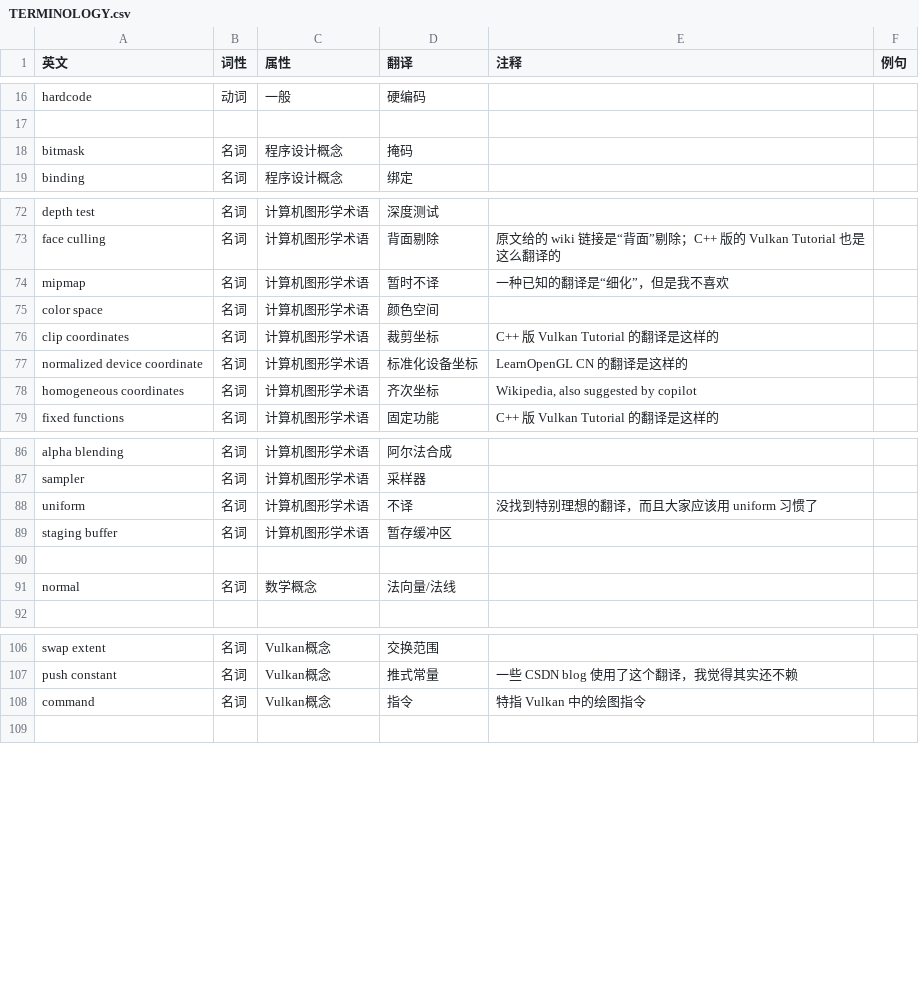
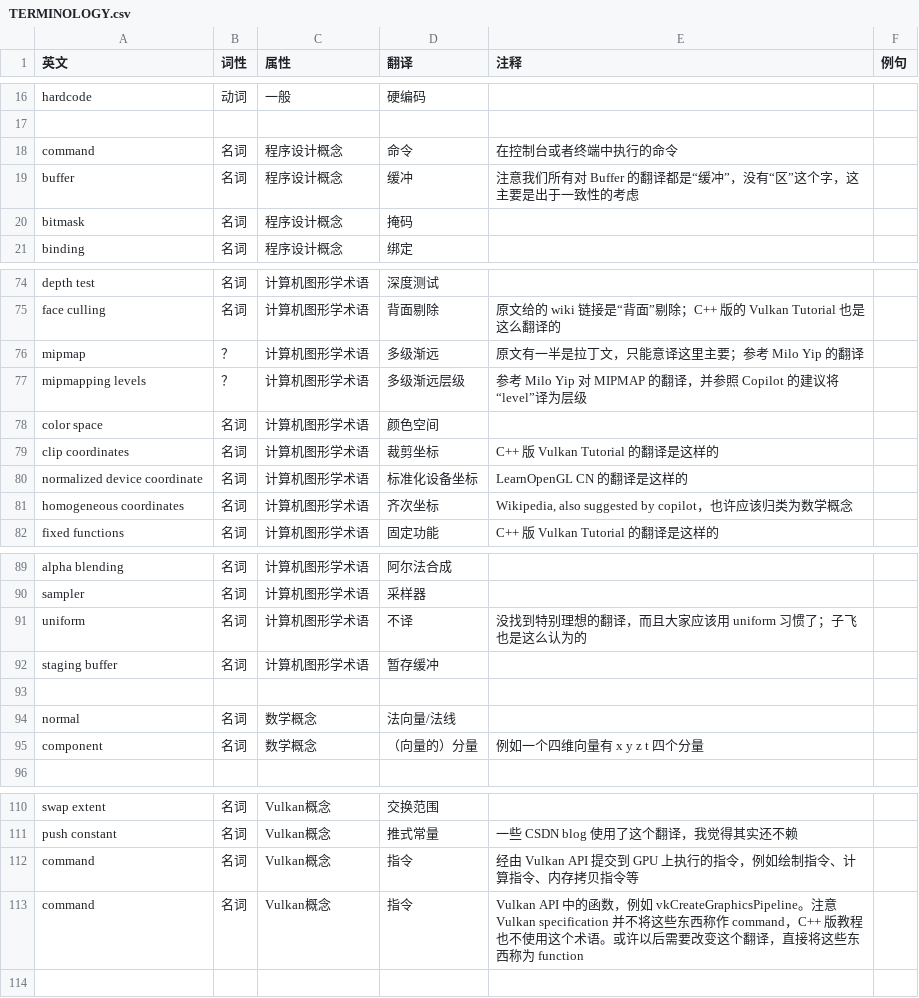
Before and after one commit to chuigda/Vulkan-Tutorial-Rust-CN, a CSV file: TERMINOLOGY.csv, drawn as a sheet; only a part is shown, gaps mark what is left out; the diff covers the shown part only.

```diff
--- a/TERMINOLOGY.csv
+++ b/TERMINOLOGY.csv
@@ -17,2 +17,4 @@ hardcode,动词,一般,硬编码,,,
 ,,,,,,
+command,名词,程序设计概念,命令,在控制台或者终端中执行的命令,,
+buffer,名词,程序设计概念,缓冲,注意我们所有对 Buffer 的翻译都是“缓冲”，没有“区”这个字，这主要是出于一致性的考虑,,
 bitmask,名词,程序设计概念,掩码,,,
@@ -73,3 +75,4 @@ depth test,名词,计算机图形学术语,深度测试,,,
 face culling,名词,计算机图形学术语,背面剔除,原文给的 wiki 链接是“背面”剔除；C++ 版的 Vulkan Tutorial 也是这么翻译的,,
-mipmap,名词,计算机图形学术语,暂时不译,一种已知的翻译是“细化”，但是我不喜欢,,
+mipmap,？,计算机图形学术语,多级渐远,原文有一半是拉丁文，只能意译这里主要；参考 Milo Yip 的翻译,,
+mipmapping levels,？,计算机图形学术语,多级渐远层级,参考 Milo Yip 对 MIPMAP 的翻译，并参照 Copilot 的建议将“level”译为层级,,
 color space,名词,计算机图形学术语,颜色空间,,,
@@ -77,3 +80,3 @@ clip coordinates,名词,计算机图形学术语,裁剪坐标,C++ 版 Vulkan Tut
 normalized device coordinate,名词,计算机图形学术语,标准化设备坐标,LearnOpenGL CN 的翻译是这样的,,
-homogeneous coordinates,名词,计算机图形学术语,齐次坐标,"Wikipedia, also suggested by copilot",,
+homogeneous coordinates,名词,计算机图形学术语,齐次坐标,"Wikipedia, also suggested by copilot，也许应该归类为数学概念",,
 fixed functions,名词,计算机图形学术语,固定功能,C++ 版 Vulkan Tutorial 的翻译是这样的,,
@@ -87,6 +90,7 @@ alpha blending,名词,计算机图形学术语,阿尔法合成,,,
 sampler,名词,计算机图形学术语,采样器,,,
-uniform,名词,计算机图形学术语,不译,没找到特别理想的翻译，而且大家应该用 uniform 习惯了,,
-staging buffer,名词,计算机图形学术语,暂存缓冲区,,,
+uniform,名词,计算机图形学术语,不译,没找到特别理想的翻译，而且大家应该用 uniform 习惯了；子飞也是这么认为的,,
+staging buffer,名词,计算机图形学术语,暂存缓冲,,,
 ,,,,,,
 normal,名词,数学概念,法向量/法线,,,
+component,名词,数学概念,（向量的）分量,例如一个四维向量有 x y z t 四个分量,,
 ,,,,,,
@@ -107,3 +111,4 @@ swap extent,名词,Vulkan概念,交换范围,,,
 push constant,名词,Vulkan概念,推式常量,一些 CSDN blog 使用了这个翻译，我觉得其实还不赖,,
-command,名词,Vulkan概念,指令,特指 Vulkan 中的绘图指令,,
+command,名词,Vulkan概念,指令,经由 Vulkan API 提交到 GPU 上执行的指令，例如绘制指令、计算指令、内存拷贝指令等,,
+command,名词,Vulkan概念,指令,"Vulkan API 中的函数，例如 vkCreateGraphicsPipeline。注意 Vulkan specification 并不将这些东西称作 command，C++ 版教程也不使用这个术语。或许以后需要改变这个翻译，直接将这些东西称为 function",,
 ,,,,,,
```
Also changed, not shown: 5 edited cells elsewhere in this file, 13 other files.
